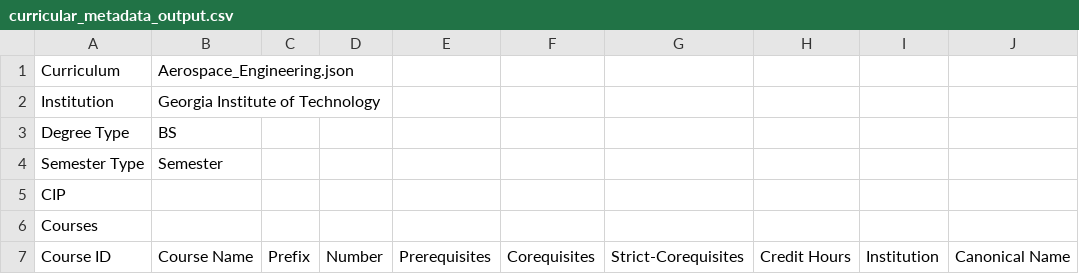
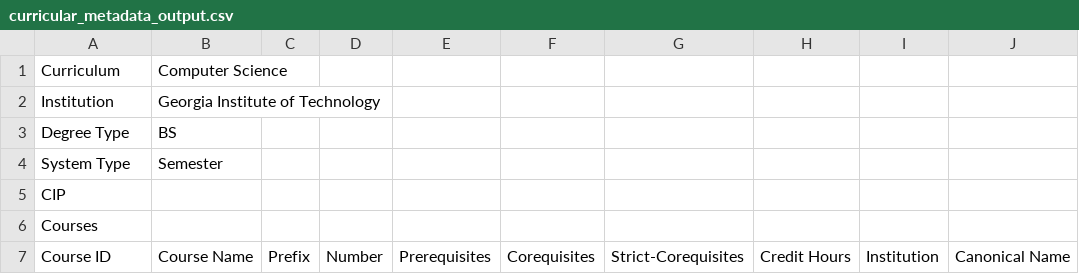
Before and after one commit to ShaHos348/IdealCourseMapping, a CSV file: Backend/frontend_files/curricular_metadata_output.csv, drawn as a sheet.

```diff
--- a/Backend/frontend_files/curricular_metadata_output.csv
+++ b/Backend/frontend_files/curricular_metadata_output.csv
@@ -1,5 +1,5 @@
-Curriculum,Aerospace_Engineering.json,,,,,,,,
+Curriculum,Computer Science,,,,,,,,
 Institution,Georgia Institute of Technology,,,,,,,,
 Degree Type, BS,,,,,,,,
-Semester Type, Semester,,,,,,,,
+System Type, Semester,,,,,,,,
 CIP,,,,,,,,,
```
Also changed, not shown: 2 other files.
